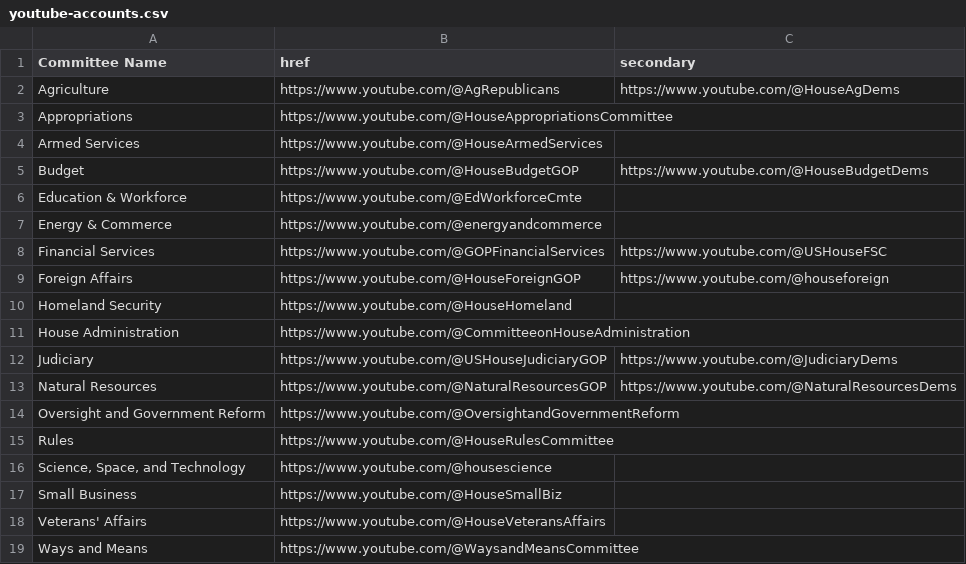
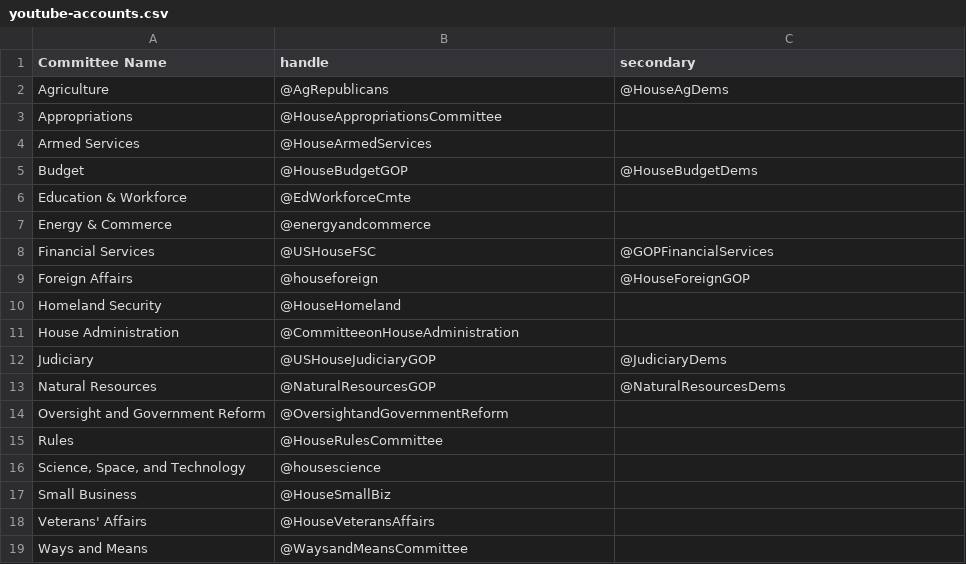
Before and after one commit to civictechdc/congressional-tech, a CSV file: projects/1.2-committee-youtube/congress_youtube/youtube/youtube-accounts.csv, drawn as a sheet.

Commit message:
feat: add youtube event fetching with a basic script to fetch a predetermined committee event

```diff
--- a/projects/1.2-committee-youtube/congress_youtube/youtube/youtube-accounts.csv
+++ b/projects/1.2-committee-youtube/congress_youtube/youtube/youtube-accounts.csv
@@ -1,19 +1,19 @@
-Committee Name, href, secondary
-Agriculture, https://www.youtube.com/@AgRepublicans, https://www.youtube.com/@HouseAgDems
-Appropriations, https://www.youtube.com/@HouseAppropriationsCommittee,
-Armed Services, https://www.youtube.com/@HouseArmedServices,
-Budget, https://www.youtube.com/@HouseBudgetGOP, https://www.youtube.com/@HouseBudgetDems
-Education & Workforce, https://www.youtube.com/@EdWorkforceCmte,
-Energy & Commerce, https://www.youtube.com/@energyandcommerce,
-Financial Services, https://www.youtube.com/@GOPFinancialServices, https://www.youtube.com/@USHouseFSC
-Foreign Affairs, https://www.youtube.com/@HouseForeignGOP, https://www.youtube.com/@houseforeign,
-Homeland Security, https://www.youtube.com/@HouseHomeland,
-House Administration, https://www.youtube.com/@CommitteeonHouseAdministration,
-Judiciary, https://www.youtube.com/@USHouseJudiciaryGOP, https://www.youtube.com/@JudiciaryDems
-Natural Resources, https://www.youtube.com/@NaturalResourcesGOP, https://www.youtube.com/@NaturalResourcesDems
-Oversight and Government Reform, https://www.youtube.com/@OversightandGovernmentReform,
-Rules, https://www.youtube.com/@HouseRulesCommittee,
-"Science, Space, and Technology", https://www.youtube.com/@housescience,
-Small Business, https://www.youtube.com/@HouseSmallBiz,
-Veterans' Affairs, https://www.youtube.com/@HouseVeteransAffairs,
-Ways and Means, https://www.youtube.com/@WaysandMeansCommittee,
+Committee Name,handle,secondary
+Agriculture,@AgRepublicans,@HouseAgDems
+Appropriations,@HouseAppropriationsCommittee,
+Armed Services,@HouseArmedServices,
+Budget,@HouseBudgetGOP,@HouseBudgetDems
+Education & Workforce,@EdWorkforceCmte,
+Energy & Commerce,@energyandcommerce,
+Financial Services,@USHouseFSC,@GOPFinancialServices
+Foreign Affairs,@houseforeign,@HouseForeignGOP
+Homeland Security,@HouseHomeland,
+House Administration,@CommitteeonHouseAdministration,
+Judiciary,@USHouseJudiciaryGOP,@JudiciaryDems
+Natural Resources,@NaturalResourcesGOP,@NaturalResourcesDems
+Oversight and Government Reform,@OversightandGovernmentReform,
+Rules,@HouseRulesCommittee,
+"Science, Space, and Technology",@housescience,
+Small Business,@HouseSmallBiz,
+Veterans' Affairs,@HouseVeteransAffairs,
+Ways and Means,@WaysandMeansCommittee,
```
Also changed, not shown: 3 other files.
